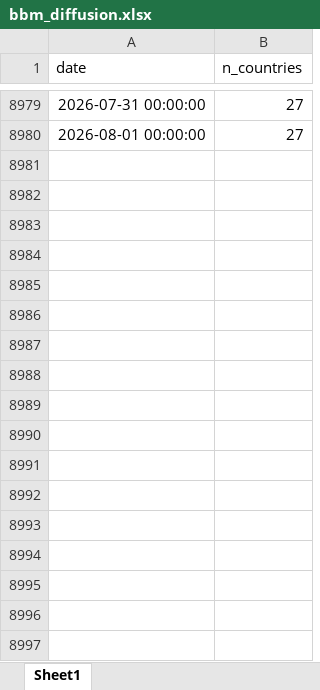
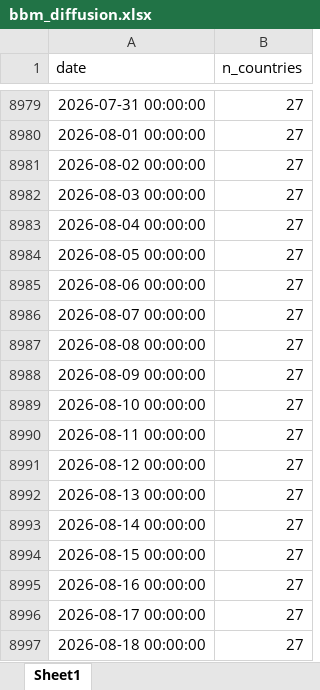
Before and after one commit to palicza2/Macroprudential-policy-hub, an Excel workbook: reports/downloads/bbm_diffusion.xlsx, sheet Sheet1, drawn as a sheet; only a part is shown, gaps mark what is left out; values as stored, in another font and other column widths than the file's, no borders; the diff names each change by its address in the sheet, - before the commit and + after, or states it on an @@ line.

```diff
--- a/reports/downloads/bbm_diffusion.xlsx (sheet Sheet1)
+++ b/reports/downloads/bbm_diffusion.xlsx (sheet Sheet1)
+row 8981: 2026-08-02 00:00:00 | 27
+row 8982: 2026-08-03 00:00:00 | 27
+row 8983: 2026-08-04 00:00:00 | 27
+row 8984: 2026-08-05 00:00:00 | 27
+row 8985: 2026-08-06 00:00:00 | 27
+row 8986: 2026-08-07 00:00:00 | 27
+row 8987: 2026-08-08 00:00:00 | 27
+row 8988: 2026-08-09 00:00:00 | 27
+row 8989: 2026-08-10 00:00:00 | 27
+row 8990: 2026-08-11 00:00:00 | 27
+row 8991: 2026-08-12 00:00:00 | 27
+row 8992: 2026-08-13 00:00:00 | 27
+row 8993: 2026-08-14 00:00:00 | 27
+row 8994: 2026-08-15 00:00:00 | 27
+row 8995: 2026-08-16 00:00:00 | 27
+row 8996: 2026-08-17 00:00:00 | 27
+row 8997: 2026-08-18 00:00:00 | 27
```
Also changed, not shown: reports/downloads/capital_overall_buffers.xlsx, reports/downloads/ccyb_diffusion.xlsx, 9 other files.
